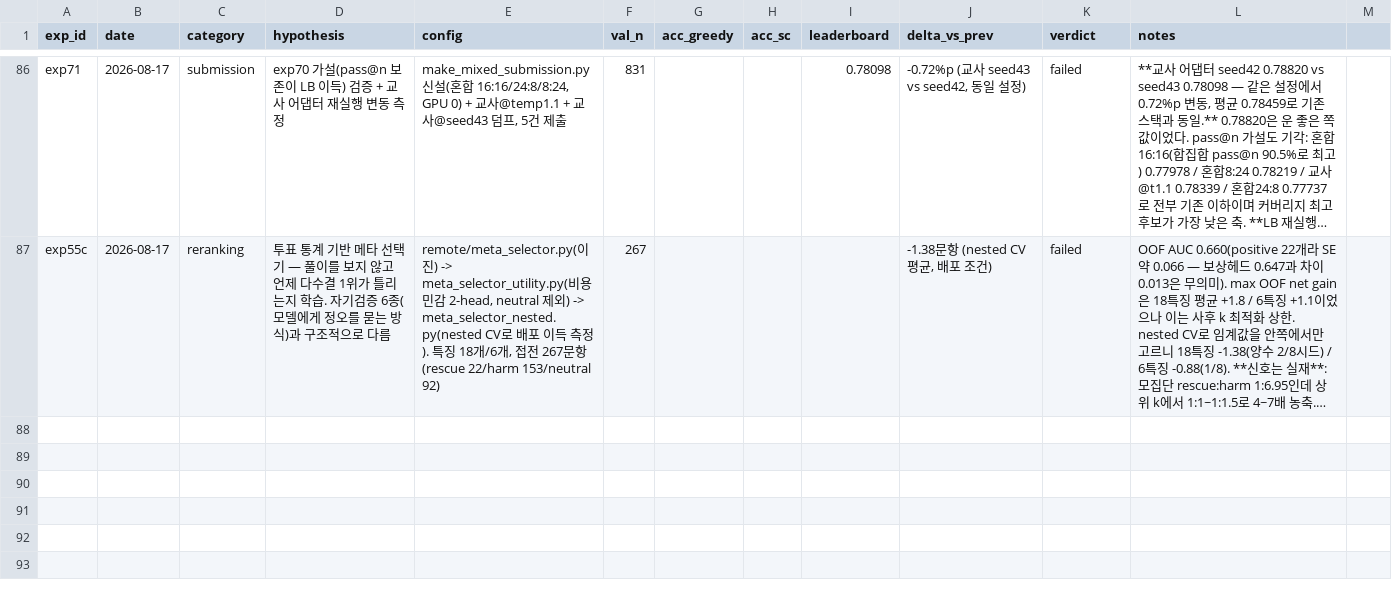
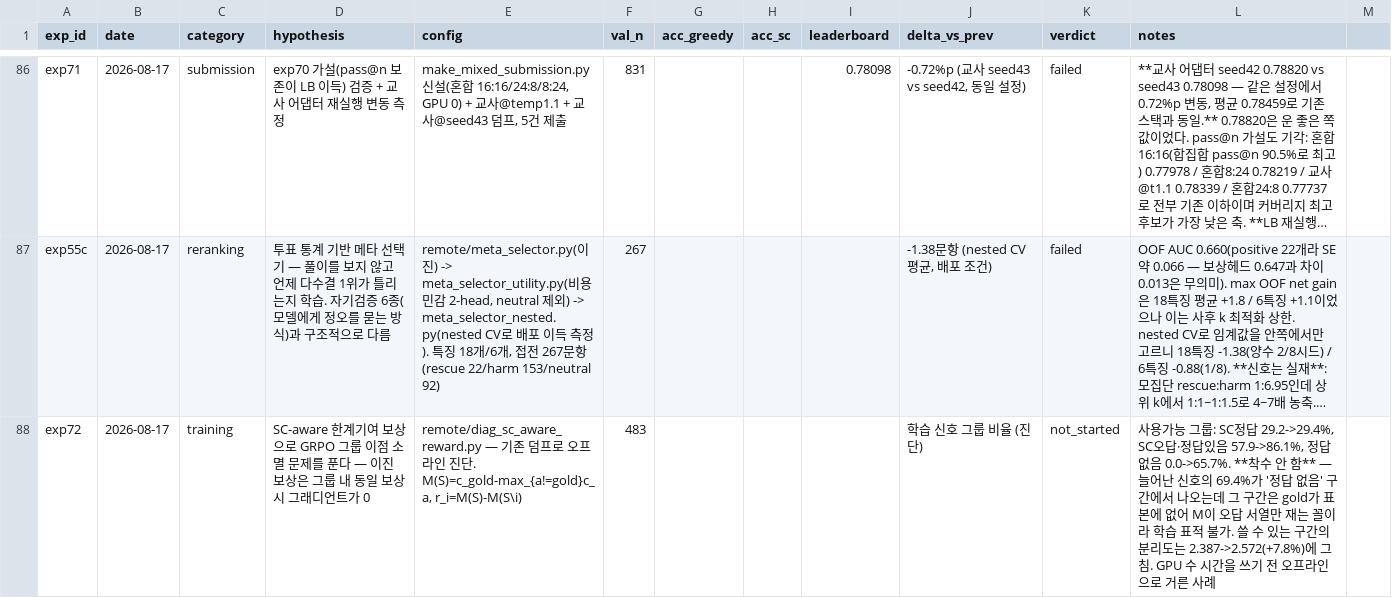
Before and after one commit to soma-jjya/deep-learning-challenge, a CSV file: experiments/log.csv, drawn as a sheet; only a part is shown, gaps mark what is left out; long unchanged cells end in …; the diff covers the shown part only; the diff names each change by its address in the sheet, - before the commit and + after, or states it on an @@ line.

Commit message:
exp72-75: SC-aware 보상 오프라인 진단 / 시스템 합집합 오라클 / 오류모드 균질성 / 유형기반 specialist router
exp73: 이종 계열 상보성 +14 vs 시드 노이즈 바닥 +4 — 처음으로 노이즈를 넘은 헤드룸
exp75: 그 상보성이 유형별 전문화라는 증거 없음 (65칸 순열검정 p=0.10~0.80,
       홀드아웃 배포 순변화 -0.33~-0.83문항) -> 시스템 라우팅 축 종료

```diff
--- a/experiments/log.csv
+++ b/experiments/log.csv
+row 88: exp72 | 2026-08-17 | training | SC-aware 한계기여 보상으로 GRPO 그룹 이점 소멸 문제를 푼다 — 이진 보상은 그룹 내 동일 보상 시 그래디언트가 0 | remote/diag_sc_aware_reward.py — 기존 덤프로 오프라인 진단. M(S)=c_gold-max_{a!=gold}c_a, r_i=M(S)-M(S\i) | 483 |  |  |  | 학습 신호 그룹 비율 (진단) | not_started | 사용가능 그룹: SC정답 29.2->29.4%, SC오답·정답있음 57.9->86.1%, 정답없음 0.0->65.7%. **착수 안 함** — 늘어난 신호의 69.4%가 '정답 없음' 구간에서 나오는데 그 구간은 gold가 표본에 없어 M이 오답 서열만 재는 꼴이라 학습 표적 불가. 쓸 수 있는 구간의 분리도는 2.387->2.572(+7.8%)에 그침. GPU 수 시간을 쓰기 전 오프라인으로 거른 사례
```
Also changed, not shown: 3 added rows elsewhere in this file, 8 other files.
